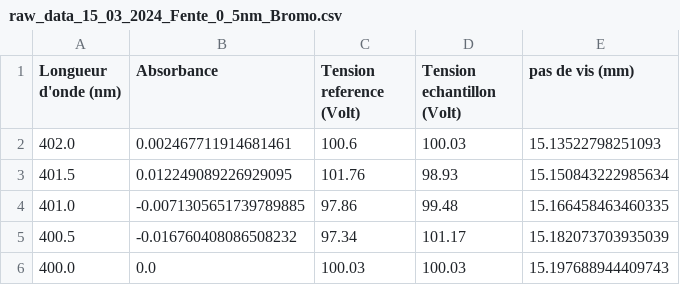
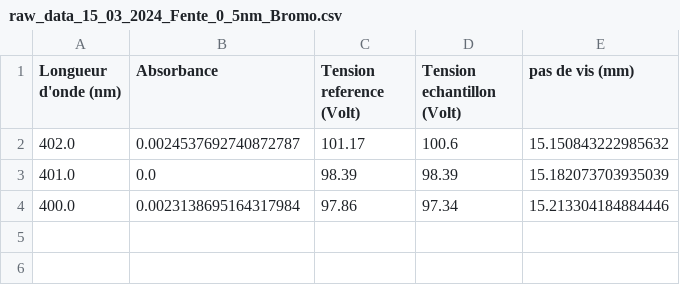
Before and after one commit to VincentMarais/varian-634-app, a CSV file: app/raw_data/experiments_2024/experiments_03_2024/experiments_15_03_2024/Fente_0_5nm/raw_data_15_03_2024_Fente_0_5nm_Bromo.csv, drawn as a sheet.

```diff
--- a/app/raw_data/experiments_2024/experiments_03_2024/experiments_15_03_2024/Fente_0_5nm/raw_data_15_03_2024_Fente_0_5nm_Bromo.csv
+++ b/app/raw_data/experiments_2024/experiments_03_2024/experiments_15_03_2024/Fente_0_5nm/raw_data_15_03_2024_Fente_0_5nm_Bromo.csv
@@ -1,6 +1,4 @@
 Longueur d'onde (nm),Absorbance,Tension reference (Volt),Tension echantillon (Volt),pas de vis (mm)
-402.0,0.002467711914681461,100.6,100.03,15.13522798251093
-401.5,0.012249089226929095,101.76,98.93,15.150843222985634
-401.0,-0.0071305651739789885,97.86,99.48,15.166458463460335
-400.5,-0.016760408086508232,97.34,101.17,15.182073703935039
-400.0,0.0,100.03,100.03,15.197688944409743
+402.0,0.0024537692740872787,101.17,100.6,15.150843222985632
+401.0,0.0,98.39,98.39,15.182073703935039
+400.0,0.0023138695164317984,97.86,97.34,15.213304184884446
```
Also changed, not shown: app/raw_data/experiments_2024/experiments_03_2024/experiments_15_03_2024/Fente_0_2nm/raw_data_15_03_2024_Fente_0_2nm_Bromo.csv, app/raw_data/experiments_2024/experiments_03_2024/experiments_15_03_2024/Fente_1nm/raw_data_15_03_2024_Fente_1nm_Bromo.csv, 6 other files.
